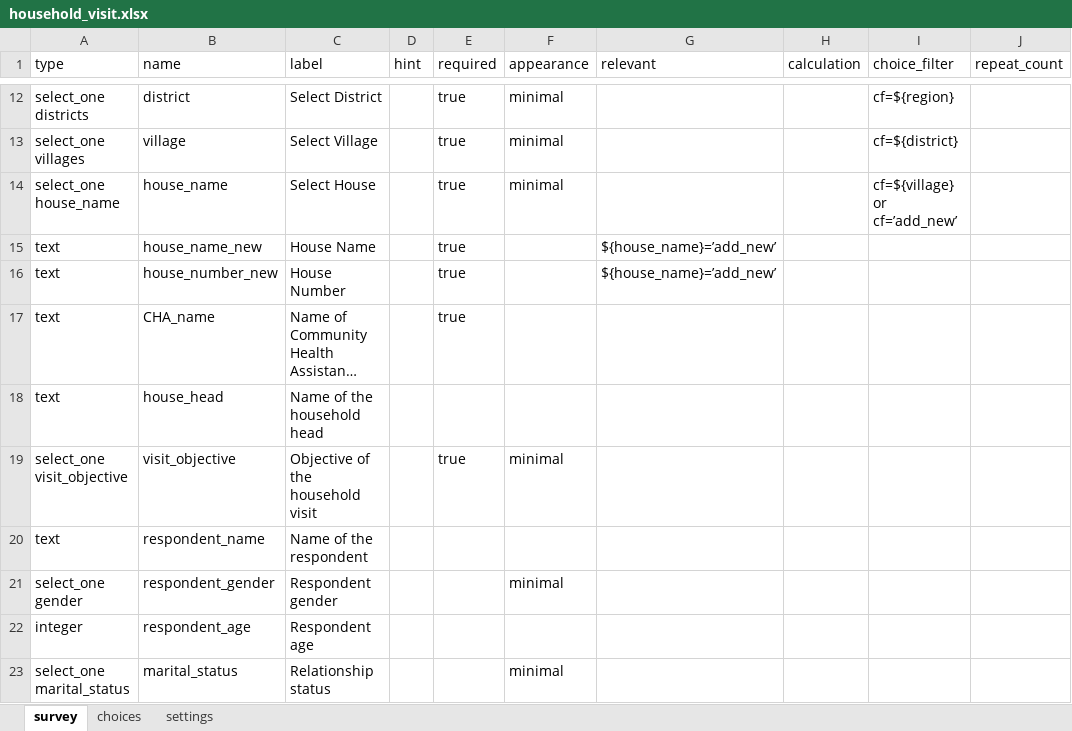
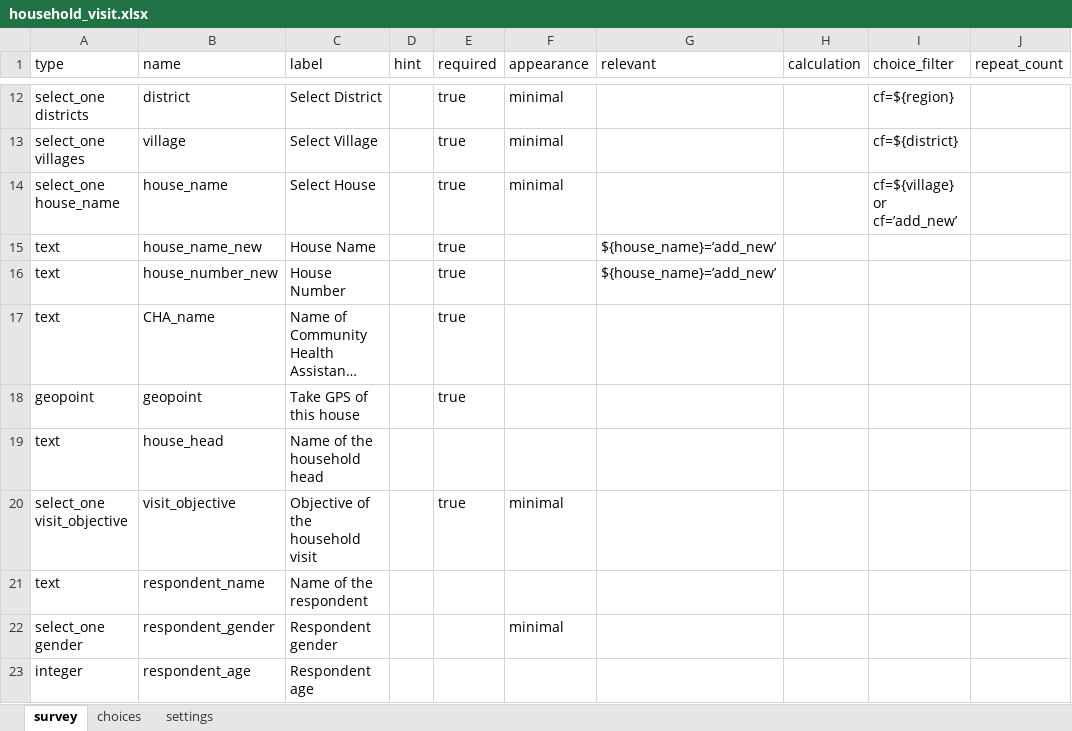
Before and after one commit to dlab-tz/chad, an Excel workbook: backend/xlsForms/household_visit.xlsx, sheet survey, drawn as a sheet; only a part is shown, gaps mark what is left out; the shorter side is filled out with more unchanged rows; long unchanged cells end in …; values as stored, in another font and other column widths than the file's, no borders; the diff names each change by its address in the sheet, - before the commit and + after, or states it on an @@ line.

```diff
--- a/backend/xlsForms/household_visit.xlsx (sheet survey)
+++ b/backend/xlsForms/household_visit.xlsx (sheet survey)
+row 18: geopoint | geopoint | Take GPS of this house |  | true
```
Also changed, not shown: 7 other files.
